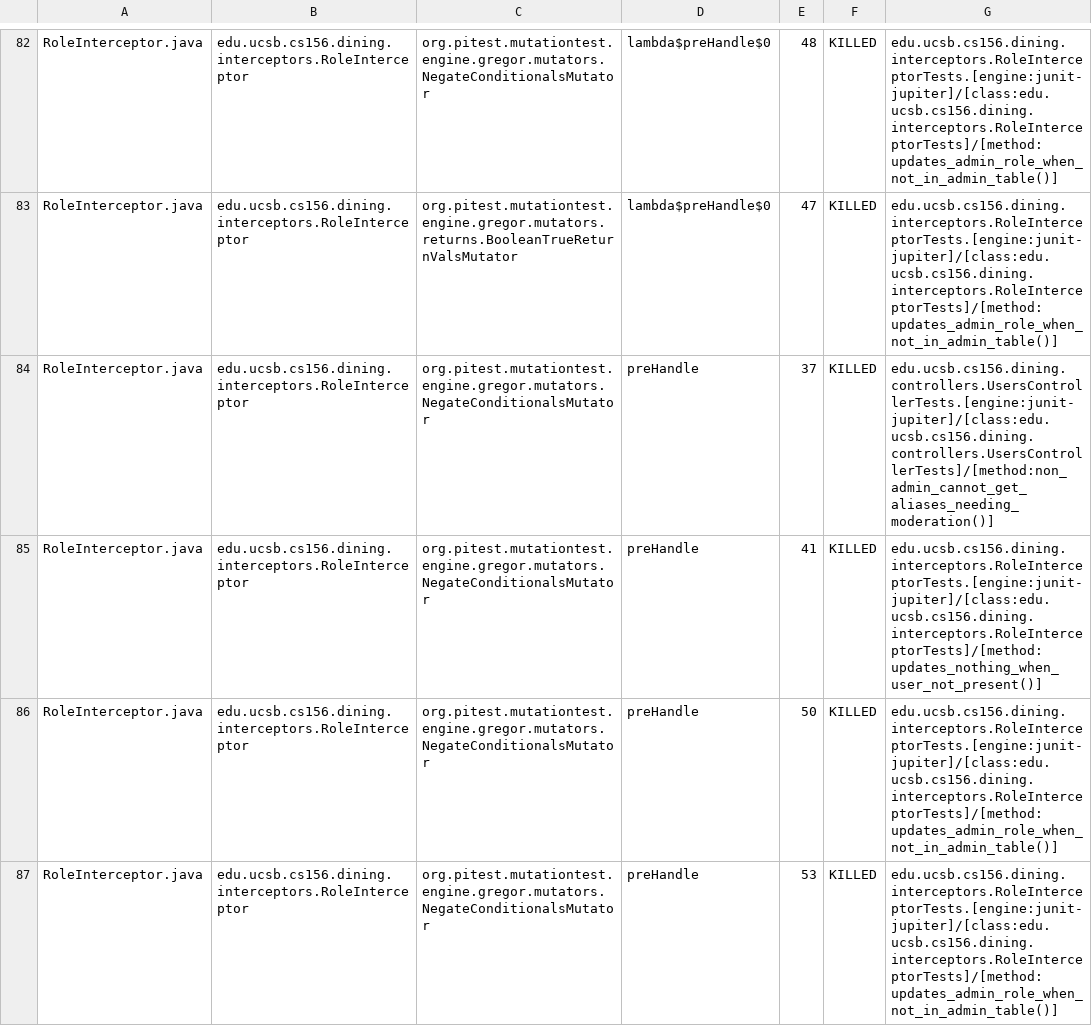
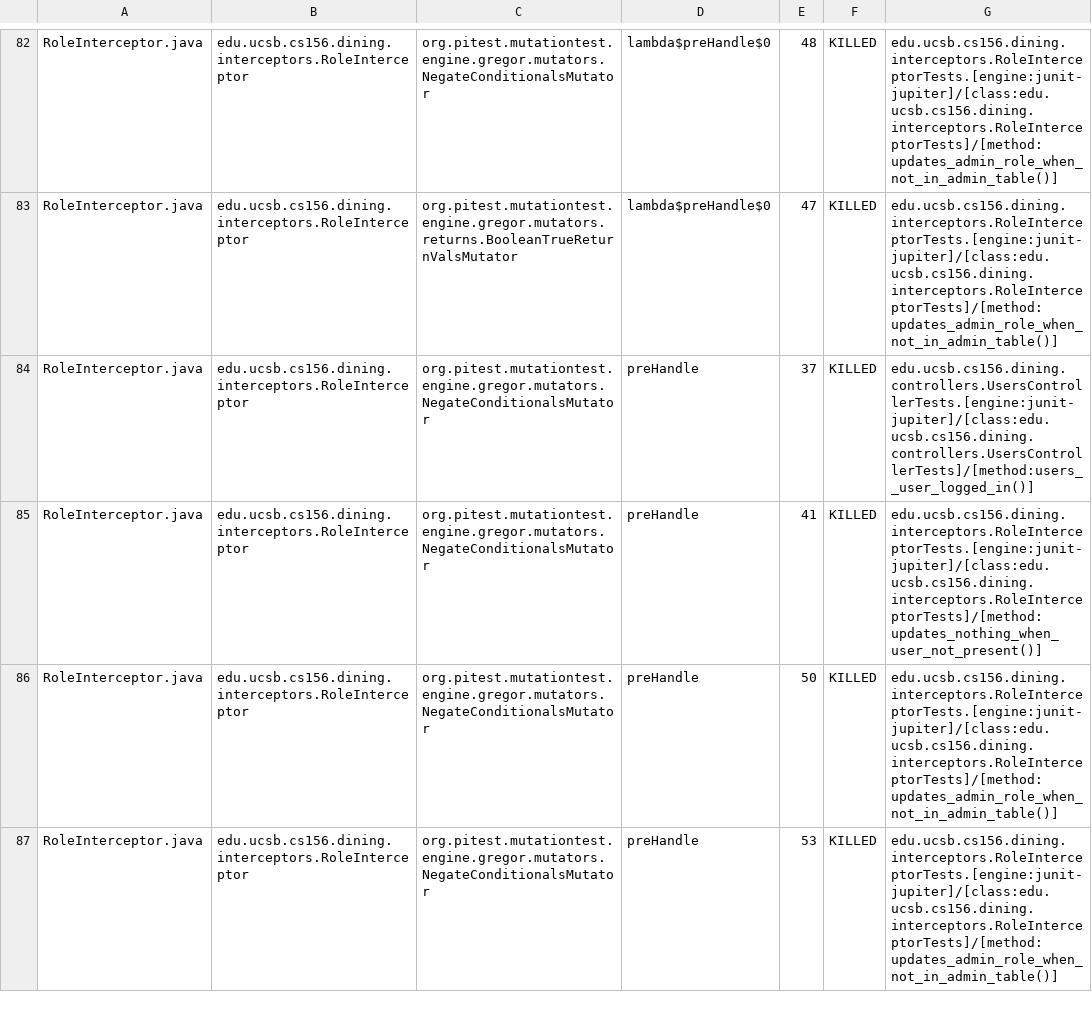
Before and after one commit to ucsb-cs156/proj-dining, a CSV file: prs/124/pitest/mutations.csv, drawn as a sheet; only a part is shown, gaps mark what is left out; the diff covers the shown part only.

Commit message:
Deploying to gh-pages from @ ucsb-cs156/proj-dining@9118bf9e7a427656136f894966bd0d22e3f6109f 🚀

```diff
--- a/prs/124/pitest/mutations.csv
+++ b/prs/124/pitest/mutations.csv
@@ -83,3 +83,3 @@ RoleInterceptor.java,edu.ucsb.cs156.dining.interceptors.RoleInterceptor,org.pite
 RoleInterceptor.java,edu.ucsb.cs156.dining.interceptors.RoleInterceptor,org.pitest.mutationtest.engine.gregor.mutators.returns.BooleanTrueReturnValsMutator,lambda$preHandle$0,47,KILLED,edu.ucsb.cs156.dining.interceptors.RoleInterceptorTests.[engine:junit-jupiter]/[class:edu.ucsb.cs156.dining.interceptors.RoleInterceptorTests]/[method:updates_admin_role_when_not_in_admin_table()]
-RoleInterceptor.java,edu.ucsb.cs156.dining.interceptors.RoleInterceptor,org.pitest.mutationtest.engine.gregor.mutators.NegateConditionalsMutator,preHandle,37,KILLED,edu.ucsb.cs156.dining.controllers.UsersControllerTests.[engine:junit-jupiter]/[class:edu.ucsb.cs156.dining.controllers.UsersControllerTests]/[method:non_admin_cannot_get_aliases_needing_moderation()]
+RoleInterceptor.java,edu.ucsb.cs156.dining.interceptors.RoleInterceptor,org.pitest.mutationtest.engine.gregor.mutators.NegateConditionalsMutator,preHandle,37,KILLED,edu.ucsb.cs156.dining.controllers.UsersControllerTests.[engine:junit-jupiter]/[class:edu.ucsb.cs156.dining.controllers.UsersControllerTests]/[method:users__user_logged_in()]
 RoleInterceptor.java,edu.ucsb.cs156.dining.interceptors.RoleInterceptor,org.pitest.mutationtest.engine.gregor.mutators.NegateConditionalsMutator,preHandle,41,KILLED,edu.ucsb.cs156.dining.interceptors.RoleInterceptorTests.[engine:junit-jupiter]/[class:edu.ucsb.cs156.dining.interceptors.RoleInterceptorTests]/[method:updates_nothing_when_user_not_present()]
```
Also changed, not shown: 21 edited cells elsewhere in this file, 20 other files.
